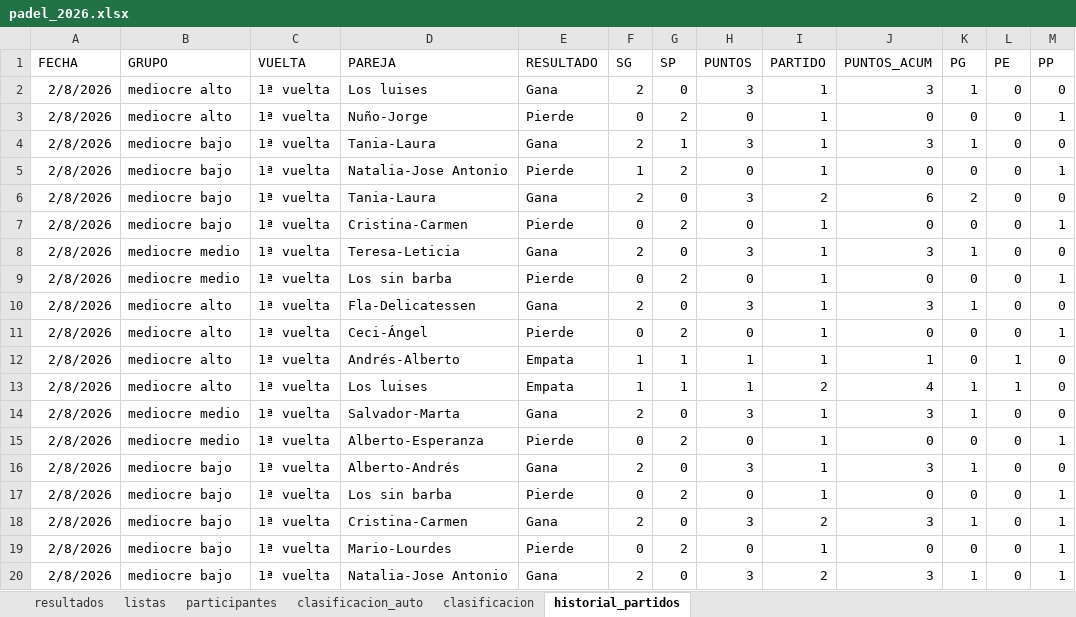
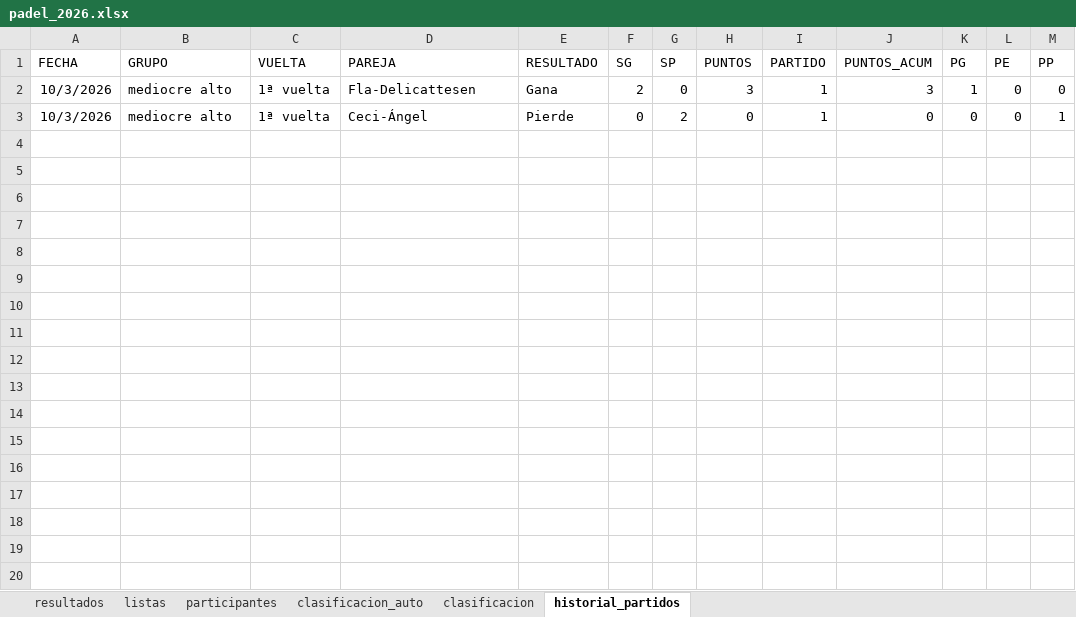
Before and after one commit to lcalle268/campeonato-padel-2026-2027, an Excel workbook: padel_2026.xlsx, sheet historial_partidos, drawn as a sheet; only a part is shown; values as stored, in another font and other column widths than the file's, no borders; removed rows and columns are numbered as before the commit, all else as after; the diff covers the shown part only; the diff names each change by its address in the sheet, - before the commit and + after, or states it on an @@ line.

Commit message:
Add files via upload

```diff
--- a/padel_2026.xlsx (sheet historial_partidos)
+++ b/padel_2026.xlsx (sheet historial_partidos)
-row 2: 2/8/2026 | mediocre alto | 1ª vuelta | Los luises | Gana | 2 | 0 | 3 | 1 | 3 | 1 | 0 | 0
-row 3: 2/8/2026 | mediocre alto | 1ª vuelta | Nuño-Jorge | Pierde | 0 | 2 | 0 | 1 | 0 | 0 | 0 | 1
-row 4: 2/8/2026 | mediocre bajo | 1ª vuelta | Tania-Laura | Gana | 2 | 1 | 3 | 1 | 3 | 1 | 0 | 0
-row 5: 2/8/2026 | mediocre bajo | 1ª vuelta | Natalia-Jose Antonio | Pierde | 1 | 2 | 0 | 1 | 0 | 0 | 0 | 1
-row 6: 2/8/2026 | mediocre bajo | 1ª vuelta | Tania-Laura | Gana | 2 | 0 | 3 | 2 | 6 | 2 | 0 | 0
-row 7: 2/8/2026 | mediocre bajo | 1ª vuelta | Cristina-Carmen | Pierde | 0 | 2 | 0 | 1 | 0 | 0 | 0 | 1
-row 8: 2/8/2026 | mediocre medio | 1ª vuelta | Teresa-Leticia | Gana | 2 | 0 | 3 | 1 | 3 | 1 | 0 | 0
-row 9: 2/8/2026 | mediocre medio | 1ª vuelta | Los sin barba | Pierde | 0 | 2 | 0 | 1 | 0 | 0 | 0 | 1
-A2:A3 (FECHA): 2/8/2026
+A2:A3 (FECHA): 10/3/2026
-D2 (PAREJA): Fla-Delicatessen
+D2 (PAREJA): Fla-Delicattesen
-row 12: 2/8/2026 | mediocre alto | 1ª vuelta | Andrés-Alberto | Empata | 1 | 1 | 1 | 1 | 1 | 0 | 1 | 0
-row 13: 2/8/2026 | mediocre alto | 1ª vuelta | Los luises | Empata | 1 | 1 | 1 | 2 | 4 | 1 | 1 | 0
-row 14: 2/8/2026 | mediocre medio | 1ª vuelta | Salvador-Marta | Gana | 2 | 0 | 3 | 1 | 3 | 1 | 0 | 0
-row 15: 2/8/2026 | mediocre medio | 1ª vuelta | Alberto-Esperanza | Pierde | 0 | 2 | 0 | 1 | 0 | 0 | 0 | 1
-row 16: 2/8/2026 | mediocre bajo | 1ª vuelta | Alberto-Andrés | Gana | 2 | 0 | 3 | 1 | 3 | 1 | 0 | 0
-row 17: 2/8/2026 | mediocre bajo | 1ª vuelta | Los sin barba | Pierde | 0 | 2 | 0 | 1 | 0 | 0 | 0 | 1
-row 18: 2/8/2026 | mediocre bajo | 1ª vuelta | Cristina-Carmen | Gana | 2 | 0 | 3 | 2 | 3 | 1 | 0 | 1
-row 19: 2/8/2026 | mediocre bajo | 1ª vuelta | Mario-Lourdes | Pierde | 0 | 2 | 0 | 1 | 0 | 0 | 0 | 1
-row 20: 2/8/2026 | mediocre bajo | 1ª vuelta | Natalia-Jose Antonio | Gana | 2 | 0 | 3 | 2 | 3 | 1 | 0 | 1
```
Also changed, not shown: 61 removed rows elsewhere in this sheet, sheet resultados, sheet clasificacion_auto, sheet clasificacion, sheet participantes, sheet listas.
